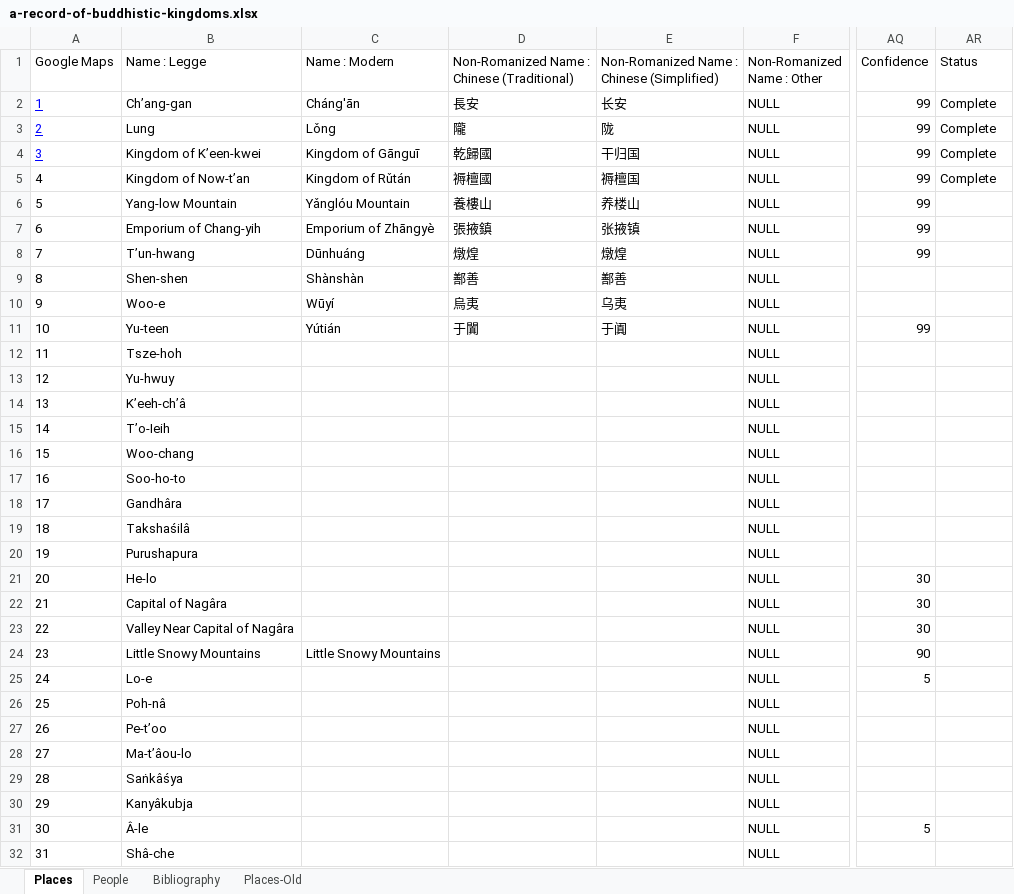
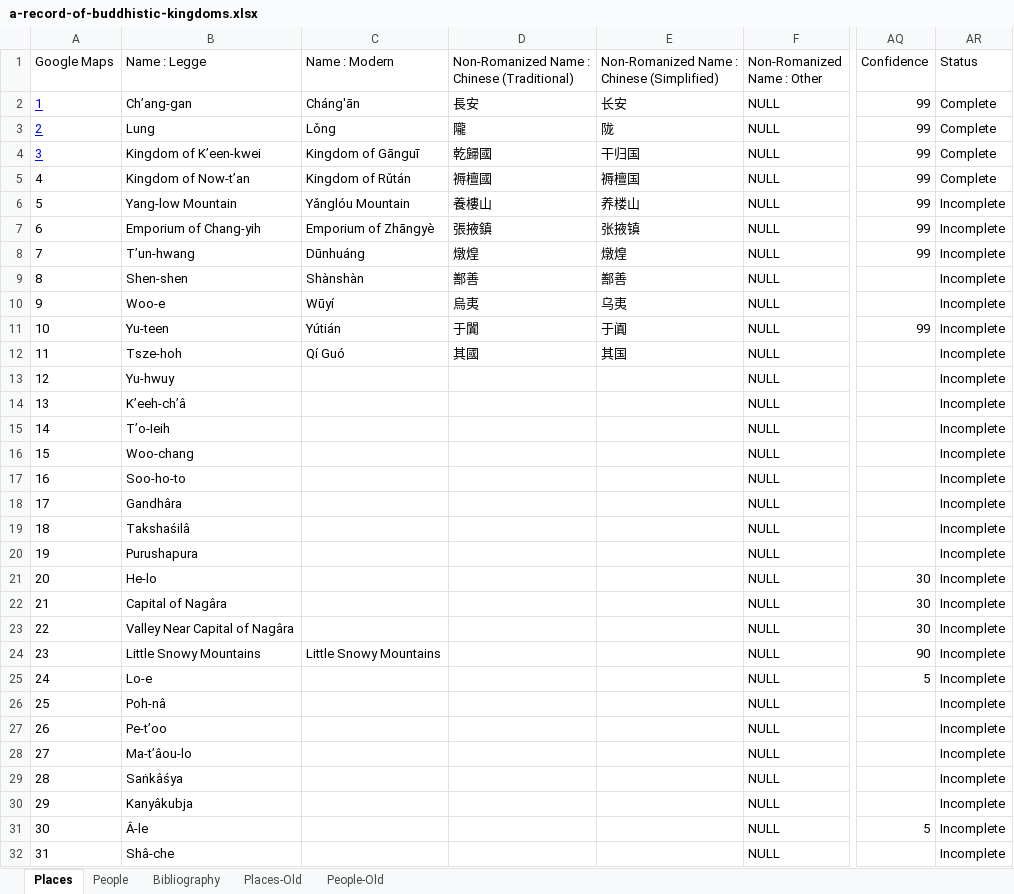
Before and after one commit to seaneshbaugh/a-record-of-buddhistic-kingdoms, an Excel workbook: src/data/a-record-of-buddhistic-kingdoms.xlsx, sheet Places, drawn as a sheet; only a part is shown, gaps mark what is left out; values as stored, in another font and other column widths than the file's, no borders; charts and pictures not drawn; the diff covers the shown part only; the diff names each change by its address in the sheet, - before the commit and + after, or states it on an @@ line.

```diff
--- a/src/data/a-record-of-buddhistic-kingdoms.xlsx (sheet Places)
+++ b/src/data/a-record-of-buddhistic-kingdoms.xlsx (sheet Places)
+sheet tab: People-Old
-AR6:AR32 (Status): (empty)
+AR6:AR32 (Status): Incomplete
-C12 (Name : Modern): (empty)
+C12 (Name : Modern): Qí Guó
-D12: (empty)
+D12: 其國
-E12: (empty)
+E12: 其国
```
Also changed, not shown: 48 edited cells elsewhere in this sheet, sheet People, charts or pictures.
